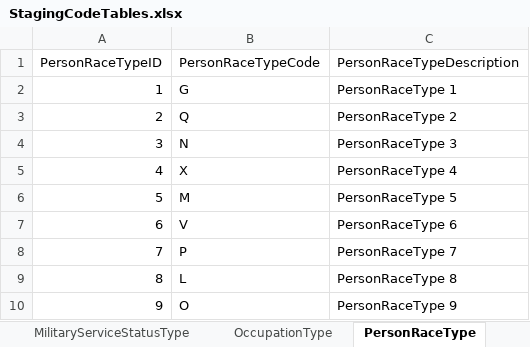
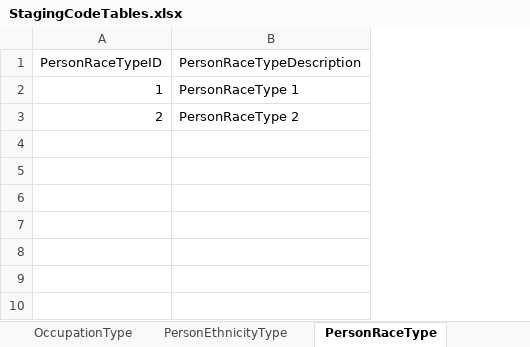
Before and after one commit to ojbc/analytics, an Excel workbook: booking-jail/r-load/OJBCJailBookingLoad/inst/raw/StagingCodeTables.xlsx, sheet PersonRaceType, drawn as a sheet; values as stored, in another font and other column widths than the file's, no borders; the diff names each change by its address in the sheet, - before the commit and + after, or states it on an @@ line.

Commit message:
Accommodate recent staging model changes; implement Booking, Person, and BH Assessment tx tables

```diff
--- a/booking-jail/r-load/OJBCJailBookingLoad/inst/raw/StagingCodeTables.xlsx (sheet PersonRaceType)
+++ b/booking-jail/r-load/OJBCJailBookingLoad/inst/raw/StagingCodeTables.xlsx (sheet PersonRaceType)
+sheet tab: PersonEthnicityType
-column B (PersonRaceTypeCode), rows 2-3: G | Q
-row 4: 3 | N | PersonRaceType 3
-row 5: 4 | X | PersonRaceType 4
-row 6: 5 | M | PersonRaceType 5
-row 7: 6 | V | PersonRaceType 6
-row 8: 7 | P | PersonRaceType 7
-row 9: 8 | L | PersonRaceType 8
-row 10: 9 | O | PersonRaceType 9
```
Also changed, not shown: sheet PersonSexType, sheet MedicationType, sheet ChargeType, sheet OccupationType, sheet ChargeClassType, sheet Facility, 6 more sheets, other sheet tabs, 3 other files.
